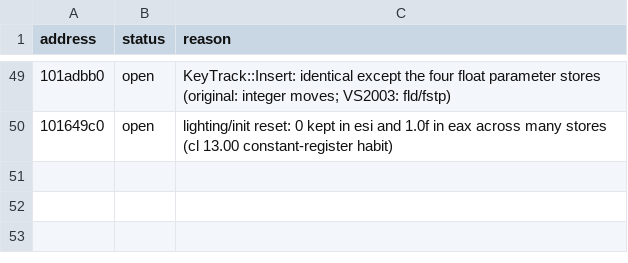
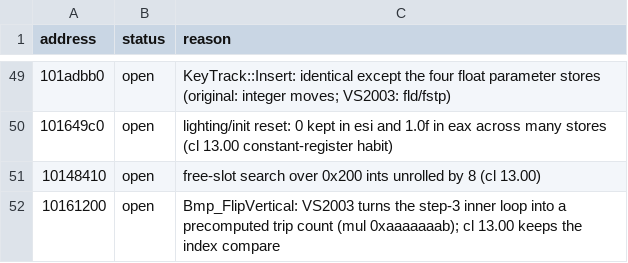
Before and after one commit to ObeseCatLord/Gurumin-Decompilation, a TSV file: decomp/open.tsv, drawn as a sheet; only a part is shown, gaps mark what is left out; the diff names each change by its address in the sheet, - before the commit and + after, or states it on an @@ line.

```diff
--- a/decomp/open.tsv
+++ b/decomp/open.tsv
+row 51: 10148410 | open | free-slot search over 0x200 ints unrolled by 8 (cl 13.00)
+row 52: 10161200 | open | Bmp_FlipVertical: VS2003 turns the step-3 inner loop into a precomputed trip count (mul 0xaaaaaaab); cl 13.00 keeps the index compare
```
Also changed, not shown: 1 other file.
